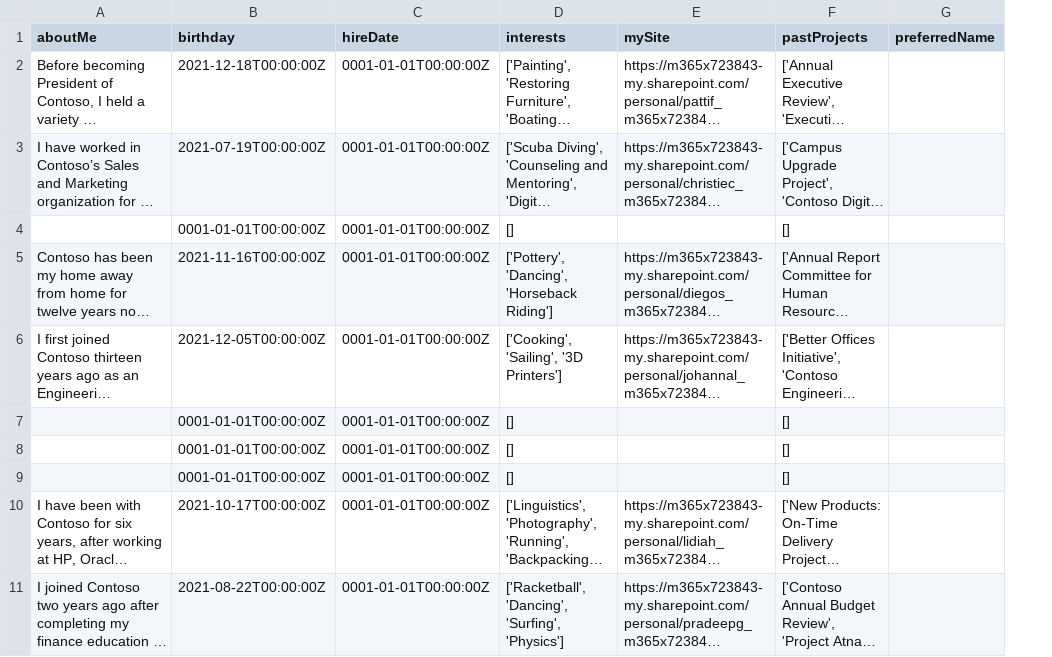
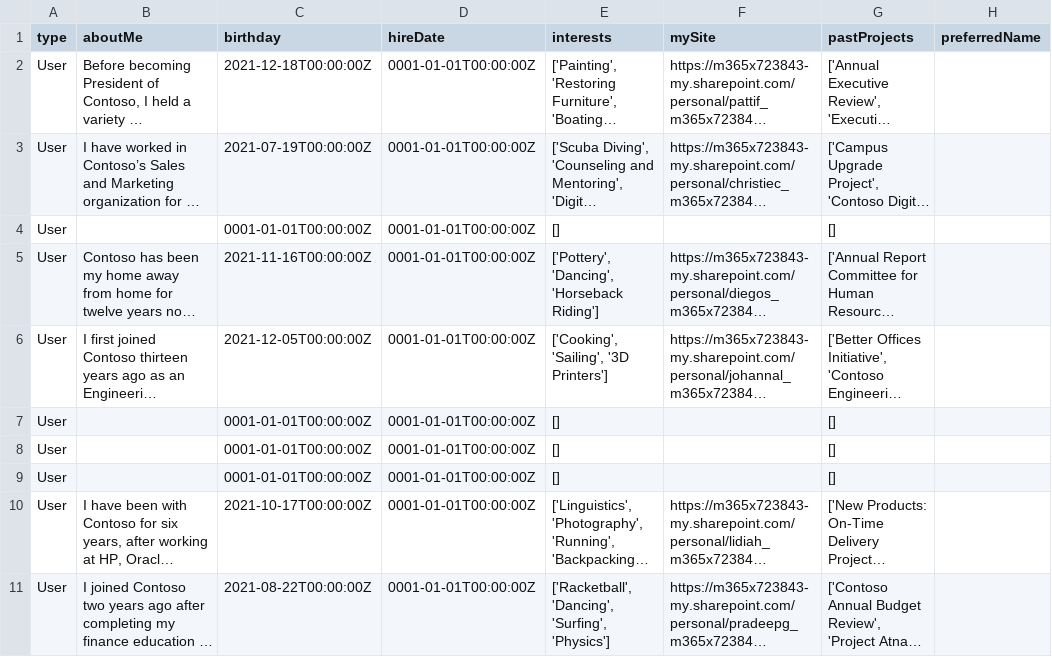
Before and after one commit to bdspencer35/ms365-sampledata, a CSV file: BasicDataSet_v0.User_v1.csv, drawn as a sheet; only a part is shown; long unchanged cells end in …; the diff names each change by its address in the sheet, - before the commit and + after, or states it on an @@ line.

Commit message:
add "User" as a field for ingest

```diff
--- a/BasicDataSet_v0.User_v1.csv
+++ b/BasicDataSet_v0.User_v1.csv
+column A (type), rows 2-11: all User
```
